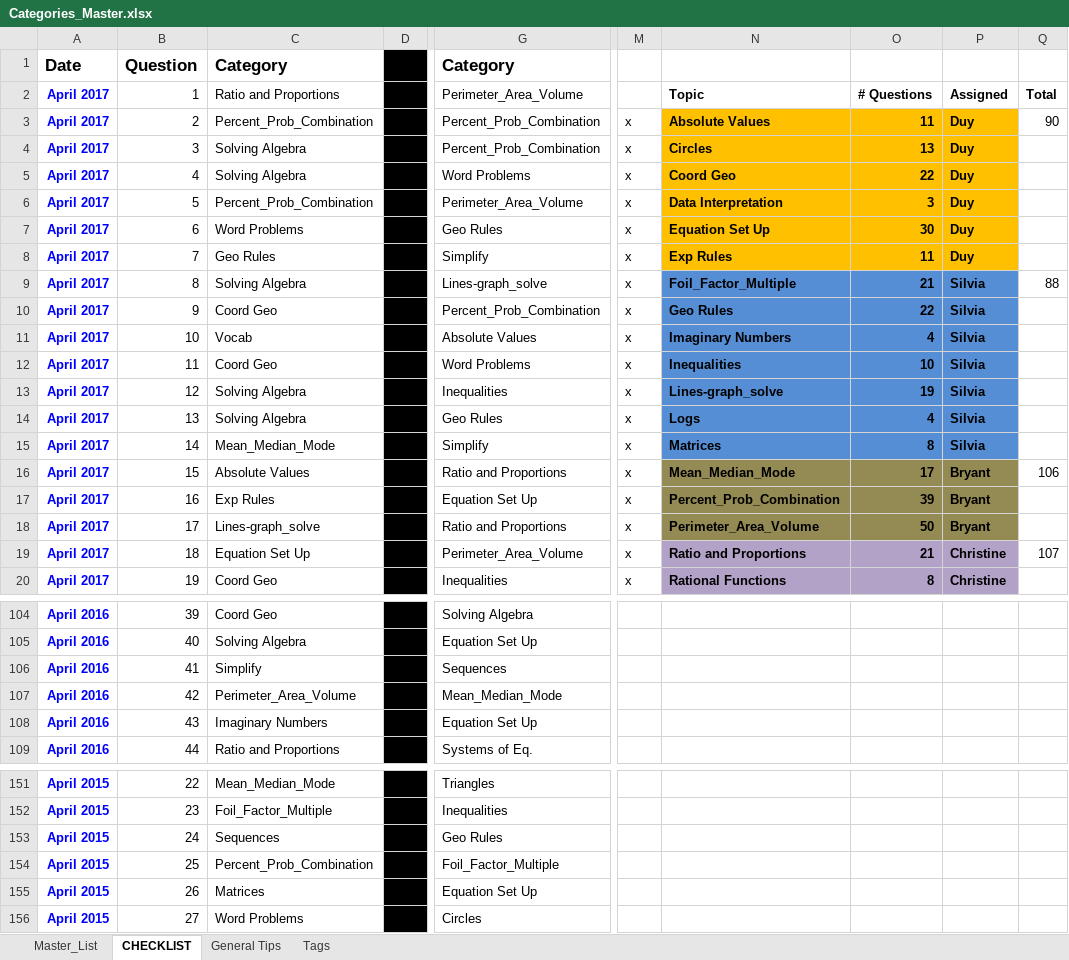
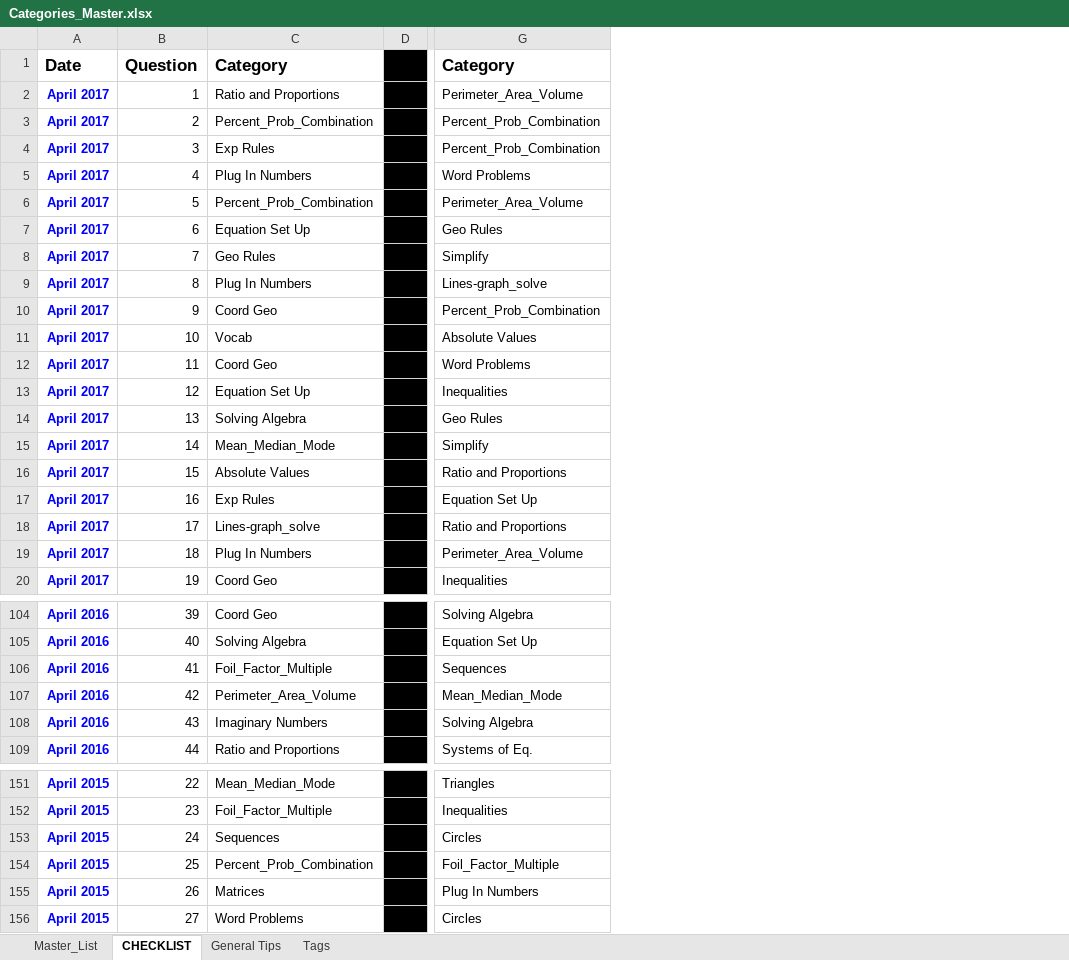
Before and after one commit to bryant-vu/ACT, an Excel workbook: Categories_Master.xlsx, sheet CHECKLIST, drawn as a sheet; only a part is shown, gaps mark what is left out; values as stored, in another font and other column widths than the file's, no borders; the diff covers the shown part only; the diff names each change by its address in the sheet, - before the commit and + after, or states it on an @@ line.

```diff
--- a/Categories_Master.xlsx (sheet CHECKLIST)
+++ b/Categories_Master.xlsx (sheet CHECKLIST)
-column M, rows 3-20: all x
-column N, rows 2-20: Topic | Absolute Values | Circles | Coord Geo | Data Interpretation | Equation Set Up | Exp Rules | Foil_Factor_Multiple | Geo Rules | Imaginary Numbers | Inequalities | Lines-graph_solve | Logs | Matrices | Mean_Median_Mode | Percent_Prob_Combination | Perimeter_Area_Volume | Ratio and Proportions | Rational Functions
-column O, rows 2-20: # Questions | 11 | 13 | 22 | 3 | 30 | 11 | 21 | 22 | 4 | 10 | 19 | 4 | 8 | 17 | 39 | 50 | 21 | 8
-column P, rows 2-20: Assigned | Duy | Duy | Duy | Duy | Duy | Duy | Silvia | Silvia | Silvia | Silvia | Silvia | Silvia | Silvia | Bryant | Bryant | Bryant | Christine | Christine
-column Q, rows 2-19: Total | 90 |  |  |  |  |  | 88 |  |  |  |  |  |  | 106 |  |  | 107
-C4: Solving Algebra
+C4: Exp Rules
-C5: Solving Algebra
+C5: Plug In Numbers
-C7: Word Problems
+C7: Equation Set Up
-C9: Solving Algebra
+C9: Plug In Numbers
-C13: Solving Algebra
+C13: Equation Set Up
-C19: Equation Set Up
+C19: Plug In Numbers
-C106: Simplify
+C106: Foil_Factor_Multiple
-G108: Equation Set Up
+G108: Solving Algebra
-G153: Geo Rules
+G153: Circles
-G155: Equation Set Up
+G155: Plug In Numbers
```
Also changed, not shown: 19 edited cells elsewhere in this sheet, sheet Master_List.
